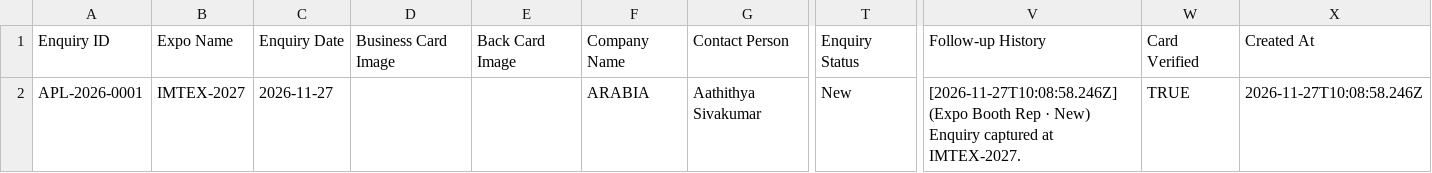
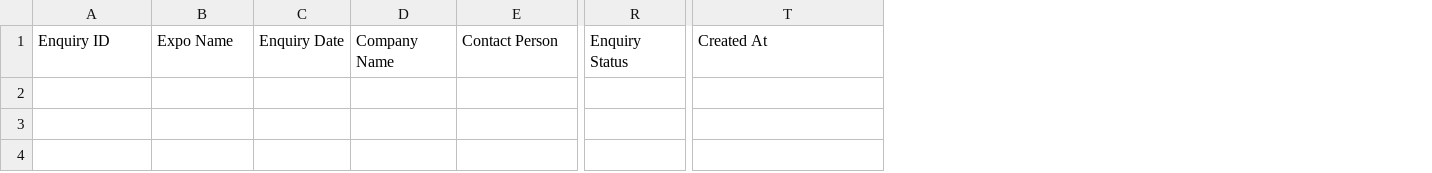
Before and after one commit to Masteraathi/APL-EXPO-AI, a CSV file: data/EXPO_ENQUIRIES.csv, drawn as a sheet; only a part is shown, gaps mark what is left out; rows hold the shown columns only; the diff names each change by its address in the sheet, - before the commit and + after, or states it on an @@ line.

```diff
--- a/data/EXPO_ENQUIRIES.csv
+++ b/data/EXPO_ENQUIRIES.csv
-column D, row 1: Business Card Image
-column E, row 1: Back Card Image
-column V, row 1: Follow-up History
-column W, row 1: Card Verified
-row 2: APL-2026-0001 | IMTEX-2027 | 2026-11-27 |  |  | ARABIA | Aathithya Sivakumar | New | [2026-11-27T10:08:58.246Z] (Expo Booth Rep · New) Enquiry captured at IMTEX-2027. | TRUE | 2026-11-27T10:08:58.246Z
```
Also changed, not shown: 8 other files.
